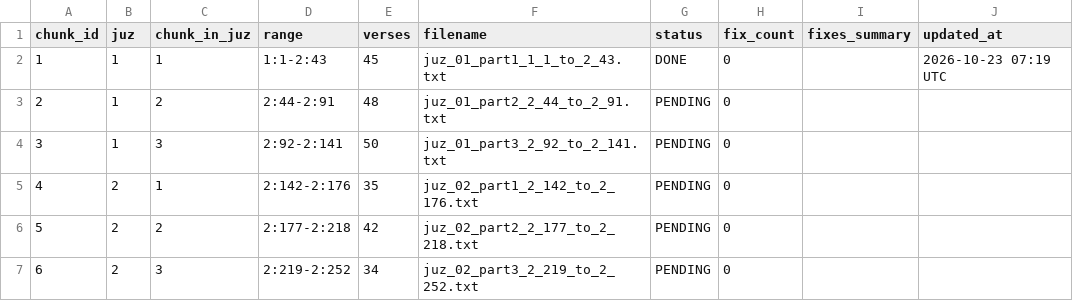
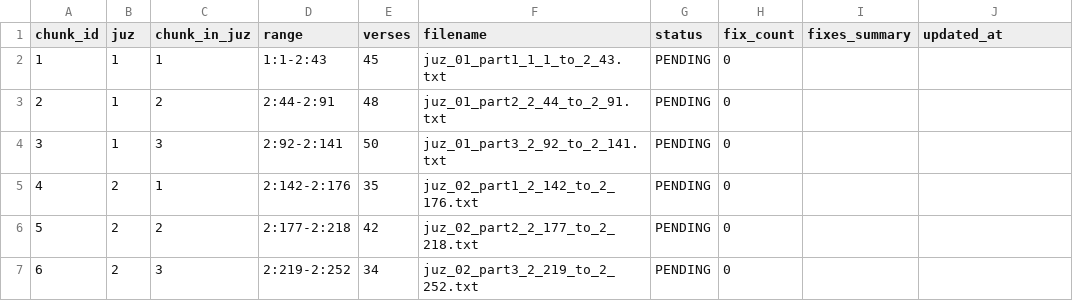
Before and after one commit to doxman13/thai_quran_translation_v4, a TSV file: v3_audit_tracker.tsv, drawn as a sheet; only a part is shown.

Commit message:
chore: reset base and audit tracker to 0 fixes for pristine audit restart

```diff
--- a/v3_audit_tracker.tsv
+++ b/v3_audit_tracker.tsv
@@ -1,3 +1,3 @@
 chunk_id	juz	chunk_in_juz	range	verses	filename	status	fix_count	fixes_summary	updated_at
-1	1	1	1:1-2:43	45	juz_01_part1_1_1_to_2_43.txt	DONE	0		2026-10-23 07:19 UTC
+1	1	1	1:1-2:43	45	juz_01_part1_1_1_to_2_43.txt	PENDING	0		
 2	1	2	2:44-2:91	48	juz_01_part2_2_44_to_2_91.txt	PENDING	0		
```
Also changed, not shown: 5 other files.
